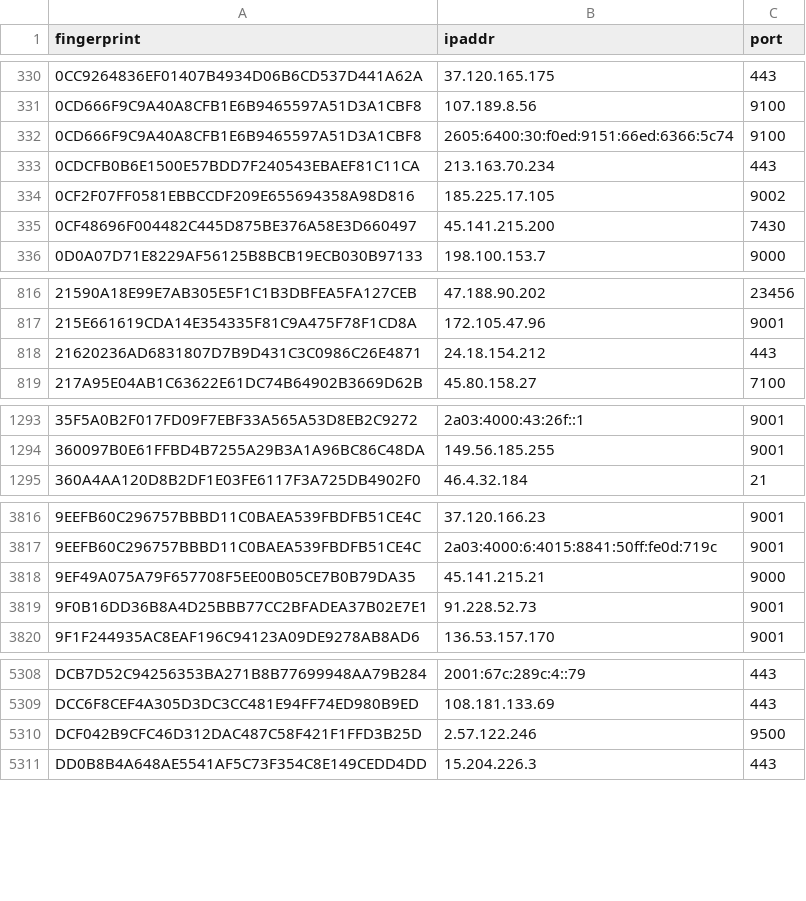
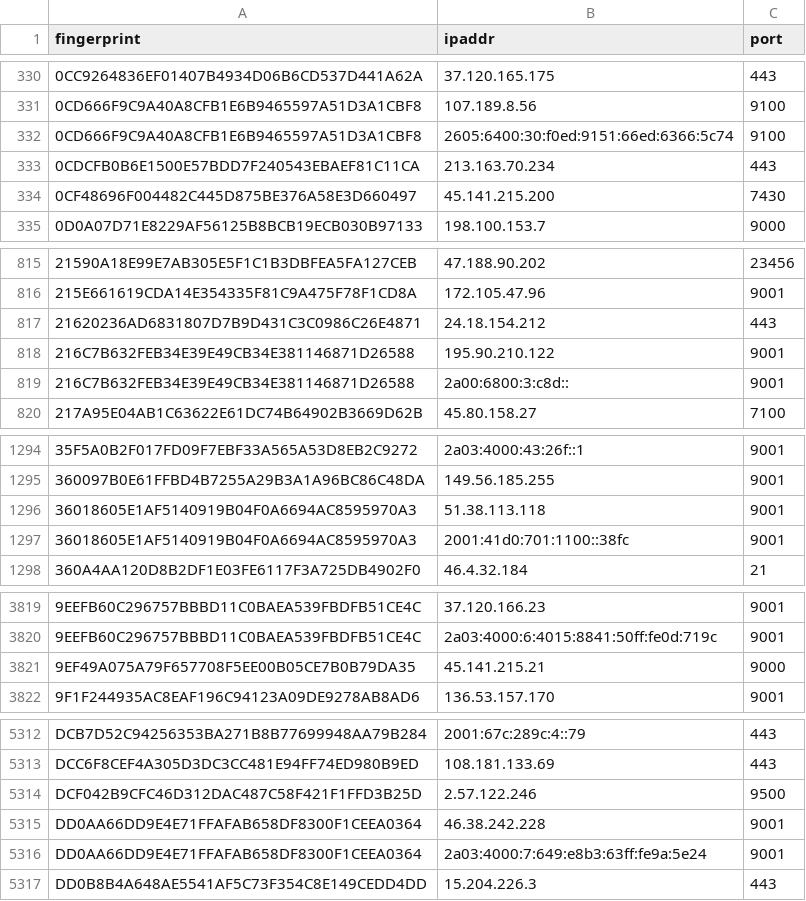
Before and after one commit to alireza-rezaee/tor-nodes, a CSV file: latest.guards.csv, drawn as a sheet; only a part is shown, gaps mark what is left out; removed rows and columns are numbered as before the commit, all else as after; the diff covers the shown part only; the diff names each change by its address in the sheet, - before the commit and + after, or states it on an @@ line.

```diff
--- a/latest.guards.csv
+++ b/latest.guards.csv
-row 334: 0CF2F07FF0581EBBCCDF209E655694358A98D816 | 185.225.17.105 | 9002
+row 818: 216C7B632FEB34E39E49CB34E381146871D26588 | 195.90.210.122 | 9001
+row 819: 216C7B632FEB34E39E49CB34E381146871D26588 | 2a00:6800:3:c8d:: | 9001
+row 1296: 36018605E1AF5140919B04F0A6694AC8595970A3 | 51.38.113.118 | 9001
+row 1297: 36018605E1AF5140919B04F0A6694AC8595970A3 | 2001:41d0:701:1100::38fc | 9001
-row 3819: 9F0B16DD36B8A4D25BBB77CC2BFADEA37B02E7E1 | 91.228.52.73 | 9001
+row 5315: DD0AA66DD9E4E71FFAFAB658DF8300F1CEEA0364 | 46.38.242.228 | 9001
+row 5316: DD0AA66DD9E4E71FFAFAB658DF8300F1CEEA0364 | 2a03:4000:7:649:e8b3:63ff:fe9a:5e24 | 9001
```
Also changed, not shown: 2 added rows and 1 removed row elsewhere in this file, latest.all.csv, latest.exits.csv.
